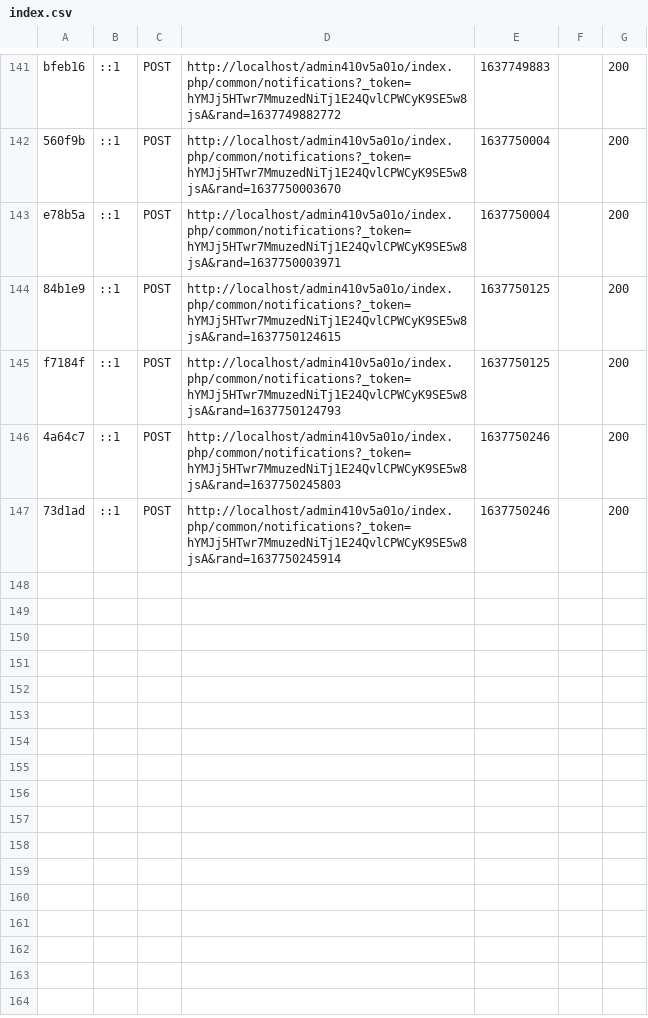
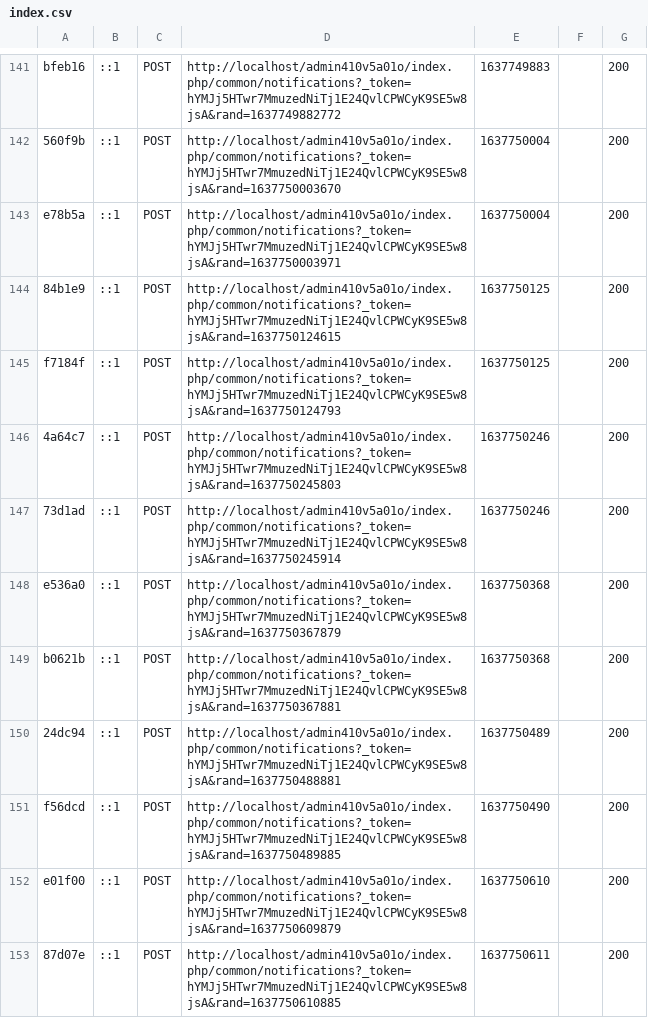
Before and after one commit to MarcinnRogala/zad4, a CSV file: var/cache/dev/profiler/index.csv, drawn as a sheet; only a part is shown, gaps mark what is left out.

```diff
--- a/var/cache/dev/profiler/index.csv
+++ b/var/cache/dev/profiler/index.csv
@@ -147 +147,7 @@ f7184f,::1,POST,http://localhost/admin410v5a01o/index.php/common/notifications?_
 73d1ad,::1,POST,http://localhost/admin410v5a01o/index.php/common/notifications?_token=hYMJj5HTwr7MmuzedNiTj1E24QvlCPWCyK9SE5w8jsA&rand=1637750245914,1637750246,,200
+e536a0,::1,POST,http://localhost/admin410v5a01o/index.php/common/notifications?_token=hYMJj5HTwr7MmuzedNiTj1E24QvlCPWCyK9SE5w8jsA&rand=1637750367879,1637750368,,200
+b0621b,::1,POST,http://localhost/admin410v5a01o/index.php/common/notifications?_token=hYMJj5HTwr7MmuzedNiTj1E24QvlCPWCyK9SE5w8jsA&rand=1637750367881,1637750368,,200
+24dc94,::1,POST,http://localhost/admin410v5a01o/index.php/common/notifications?_token=hYMJj5HTwr7MmuzedNiTj1E24QvlCPWCyK9SE5w8jsA&rand=1637750488881,1637750489,,200
+f56dcd,::1,POST,http://localhost/admin410v5a01o/index.php/common/notifications?_token=hYMJj5HTwr7MmuzedNiTj1E24QvlCPWCyK9SE5w8jsA&rand=1637750489885,1637750490,,200
+e01f00,::1,POST,http://localhost/admin410v5a01o/index.php/common/notifications?_token=hYMJj5HTwr7MmuzedNiTj1E24QvlCPWCyK9SE5w8jsA&rand=1637750609879,1637750610,,200
+87d07e,::1,POST,http://localhost/admin410v5a01o/index.php/common/notifications?_token=hYMJj5HTwr7MmuzedNiTj1E24QvlCPWCyK9SE5w8jsA&rand=1637750610885,1637750611,,200
```
Also changed, not shown: 7 other files.
